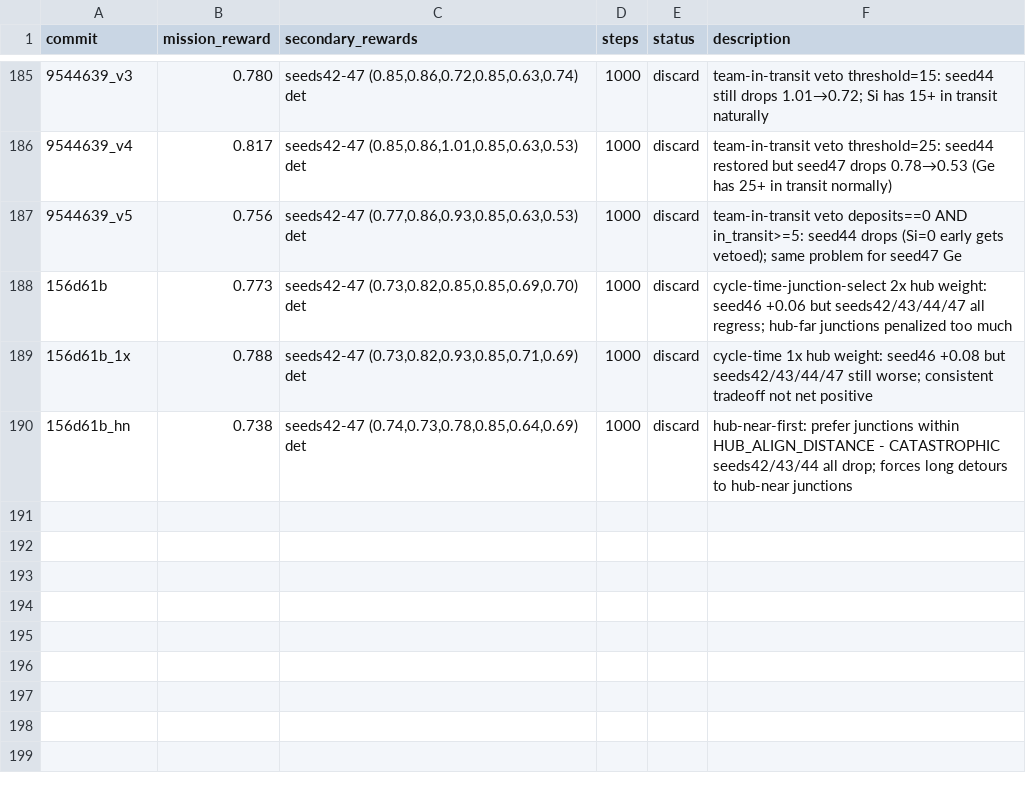
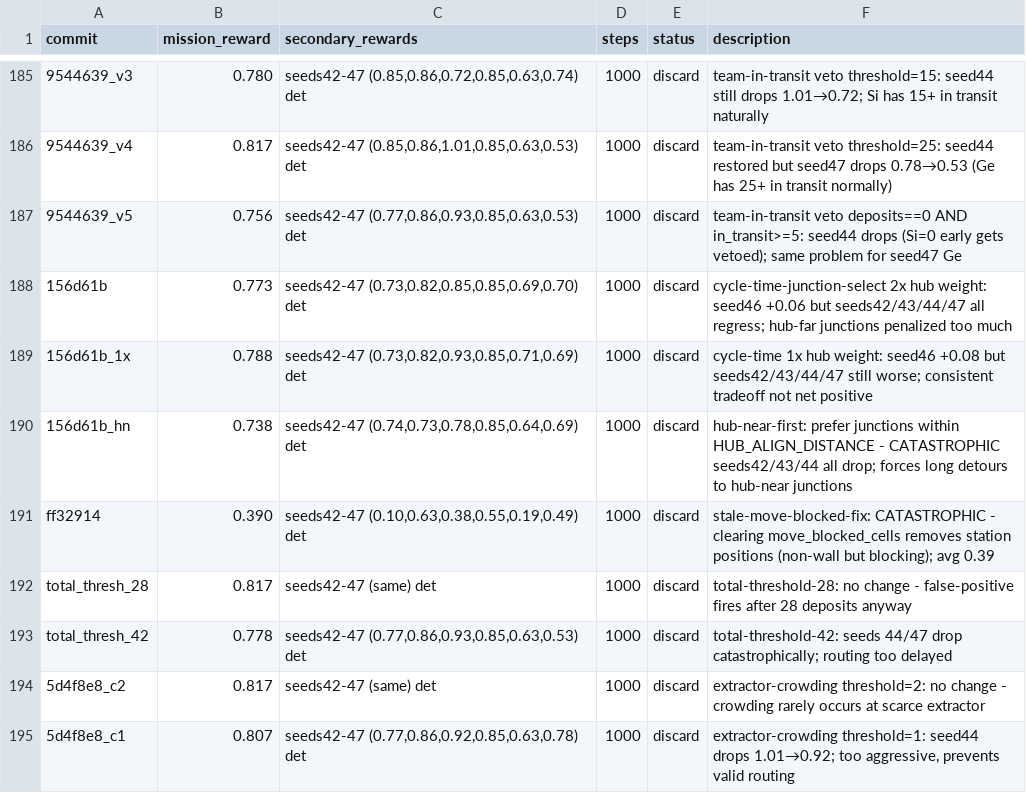
Before and after one commit to SolbiatiAlessandro/cogames, a TSV file: docs/results_autoresearch_issue-25-8agent-scaling-4a4m.tsv, drawn as a sheet; only a part is shown, gaps mark what is left out; the diff names each change by its address in the sheet, - before the commit and + after, or states it on an @@ line.

Commit message:
[EXPERIMENT=session5-results3] log stale-move-blocked(CATASTROPHIC), total-threshold variants(no change/worse), extractor-crowding(no change/slight regression)

```diff
--- a/docs/results_autoresearch_issue-25-8agent-scaling-4a4m.tsv
+++ b/docs/results_autoresearch_issue-25-8agent-scaling-4a4m.tsv
+row 191: ff32914 | 0.390 | seeds42-47 (0.10,0.63,0.38,0.55,0.19,0.49) det | 1000 | discard | stale-move-blocked-fix: CATASTROPHIC - clearing move_blocked_cells removes station positions (non-wall but blocking); avg 0.39
+row 192: total_thresh_28 | 0.817 | seeds42-47 (same) det | 1000 | discard | total-threshold-28: no change - false-positive fires after 28 deposits anyway
+row 193: total_thresh_42 | 0.778 | seeds42-47 (0.77,0.86,0.93,0.85,0.63,0.53) det | 1000 | discard | total-threshold-42: seeds 44/47 drop catastrophically; routing too delayed
+row 194: 5d4f8e8_c2 | 0.817 | seeds42-47 (same) det | 1000 | discard | extractor-crowding threshold=2: no change - crowding rarely occurs at scarce extractor
+row 195: 5d4f8e8_c1 | 0.807 | seeds42-47 (0.77,0.86,0.92,0.85,0.63,0.78) det | 1000 | discard | extractor-crowding threshold=1: seed44 drops 1.01→0.92; too aggressive, prevents valid routing
```
